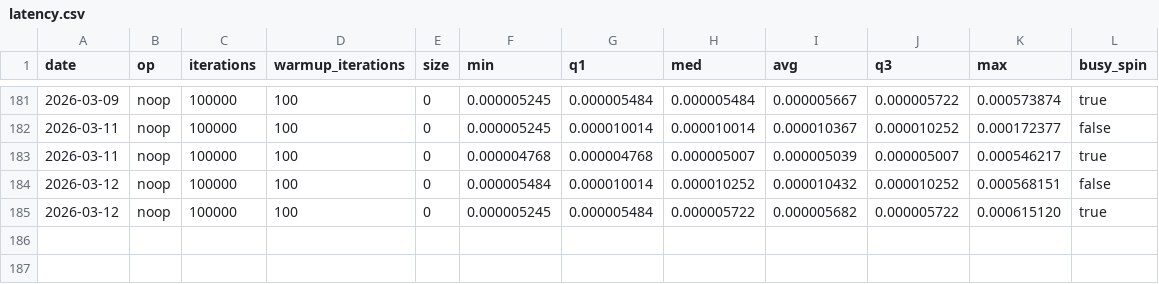
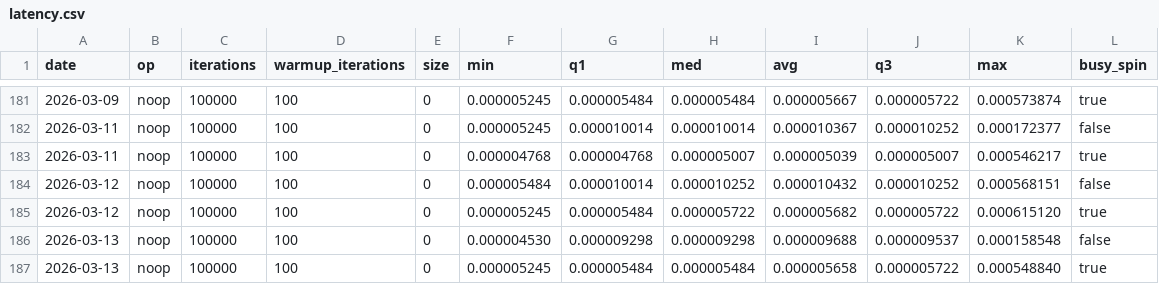
Before and after one commit to mochi-hpc-experiments/mochi-hpc-experiments.github.io, a CSV file: src/supercomputers/polaris/latency.csv, drawn as a sheet; only a part is shown, gaps mark what is left out; the diff names each change by its address in the sheet, - before the commit and + after, or states it on an @@ line.

```diff
--- a/src/supercomputers/polaris/latency.csv
+++ b/src/supercomputers/polaris/latency.csv
+row 186: 2026-03-13 | noop | 100000 | 100 | 0 | 0.000004530 | 0.000009298 | 0.000009298 | 0.000009688 | 0.000009537 | 0.000158548 | false
+row 187: 2026-03-13 | noop | 100000 | 100 | 0 | 0.000005245 | 0.000005484 | 0.000005484 | 0.000005658 | 0.000005722 | 0.000548840 | true
```
Also changed, not shown: src/supercomputers/polaris/bandwidth.csv, src/supercomputers/polaris/gpu-bandwidth.csv, 1 other file.
